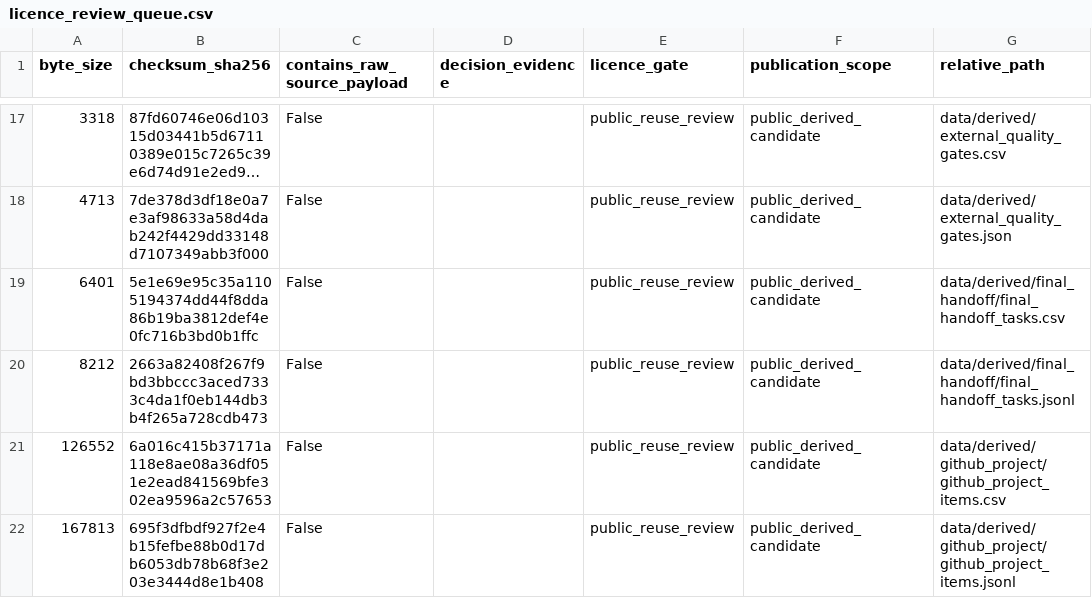
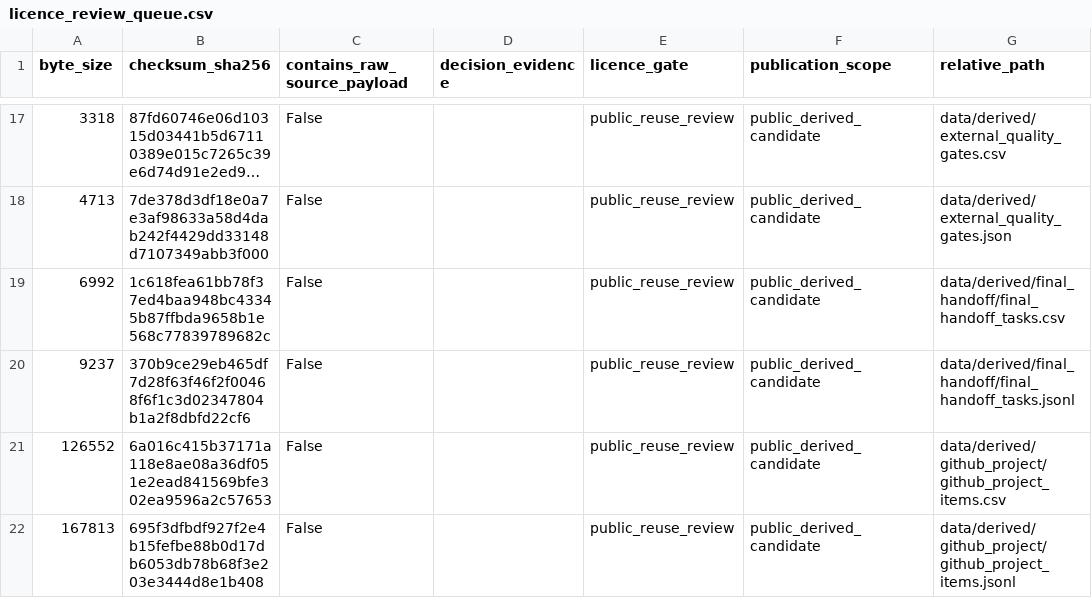
Before and after one commit to edithatogo/reimbursement-atlas, a CSV file: data/derived/licence_review/licence_review_queue.csv, drawn as a sheet; only a part is shown, gaps mark what is left out; long unchanged cells end in …; the diff names each change by its address in the sheet, - before the commit and + after, or states it on an @@ line.

```diff
--- a/data/derived/licence_review/licence_review_queue.csv
+++ b/data/derived/licence_review/licence_review_queue.csv
-A19 (byte_size): 6401
+A19 (byte_size): 6992
-B19 (checksum_sha256): 5e1e69e95c35a1105194374dd44f8dda86b19ba3812def4e0fc716b3bd0b1ffc
+B19 (checksum_sha256): 1c618fea61bb78f37ed4baa948bc43345b87ffbda9658b1e568c77839789682c
-A20 (byte_size): 8212
+A20 (byte_size): 9237
-B20 (checksum_sha256): 2663a82408f267f9bd3bbccc3aced7333c4da1f0eb144db3b4f265a728cdb473
+B20 (checksum_sha256): 370b9ce29eb465df7d28f63f46f2f00468f6f1c3d02347804b1a2f8dbfd22cf6
```
Also changed, not shown: data/derived/licence_review/licence_review_batches.csv, 14 other files.
